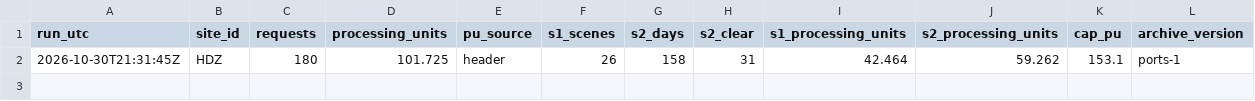
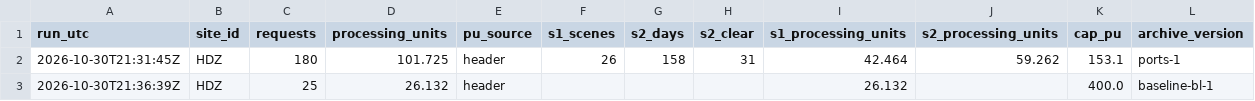
Before and after one commit to 2wrr6c7mmj-jpg/observatory-data, a CSV file: docs/data/sat/ports/HDZ/usage.csv, drawn as a sheet.

```diff
--- a/docs/data/sat/ports/HDZ/usage.csv
+++ b/docs/data/sat/ports/HDZ/usage.csv
@@ -2 +2,2 @@ run_utc,site_id,requests,processing_units,pu_source,s1_scenes,s2_days,s2_clear,s
 2026-10-30T21:31:45Z,HDZ,180,101.725,header,26,158,31,42.464,59.262,153.1,ports-1
+2026-10-30T21:36:39Z,HDZ,25,26.132,header,,,,26.132,,400.0,baseline-bl-1
```
Also changed, not shown: docs/data/sat/ports/HLD/usage.csv, docs/data/sat/ports/WCS/usage.csv, 14 other files.
